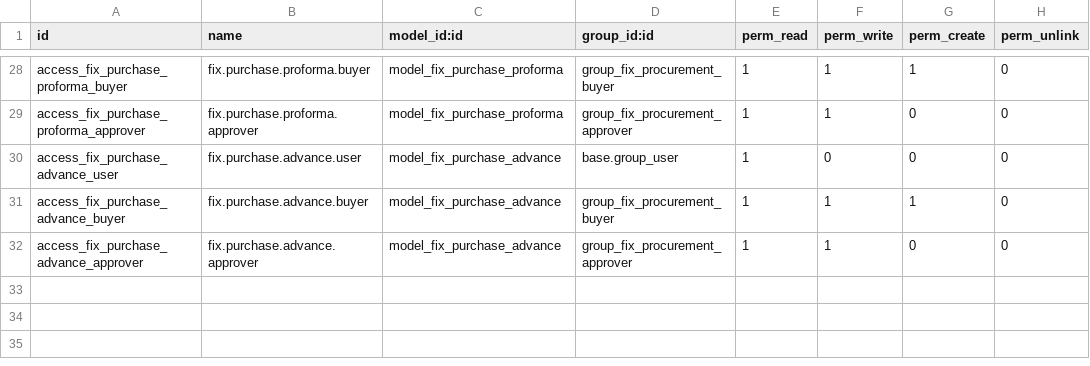
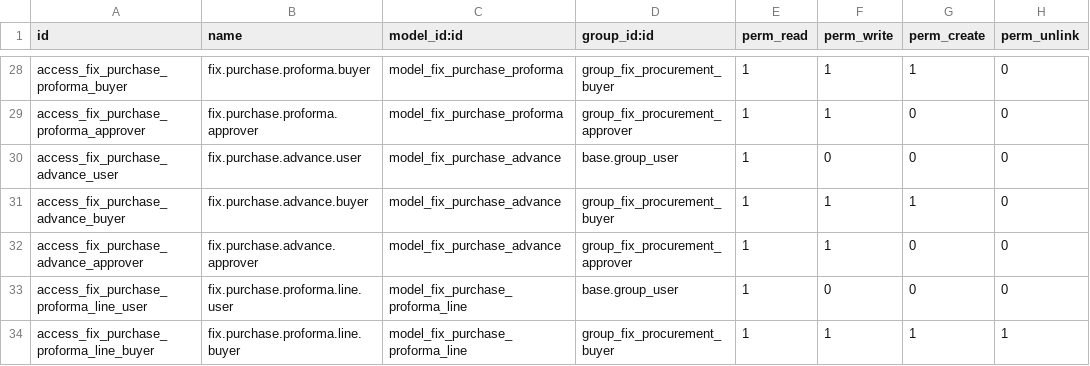
Before and after one commit to maz279/1000fix_new_erp_system, a CSV file: 1000_fix_codebase/addons/domain/e_supply_chain/cd_requisition/security/ir.model.access.csv, drawn as a sheet; only a part is shown, gaps mark what is left out.

```diff
--- a/1000_fix_codebase/addons/domain/e_supply_chain/cd_requisition/security/ir.model.access.csv
+++ b/1000_fix_codebase/addons/domain/e_supply_chain/cd_requisition/security/ir.model.access.csv
@@ -32 +32,3 @@ access_fix_purchase_advance_buyer,fix.purchase.advance.buyer,model_fix_purchase_
 access_fix_purchase_advance_approver,fix.purchase.advance.approver,model_fix_purchase_advance,group_fix_procurement_approver,1,1,0,0
+access_fix_purchase_proforma_line_user,fix.purchase.proforma.line.user,model_fix_purchase_proforma_line,base.group_user,1,0,0,0
+access_fix_purchase_proforma_line_buyer,fix.purchase.proforma.line.buyer,model_fix_purchase_proforma_line,group_fix_procurement_buyer,1,1,1,1
```
Also changed, not shown: 1000_fix_codebase/addons/domain/e_supply_chain/cd_import_order/security/ir.model.access.csv, 18 other files.
